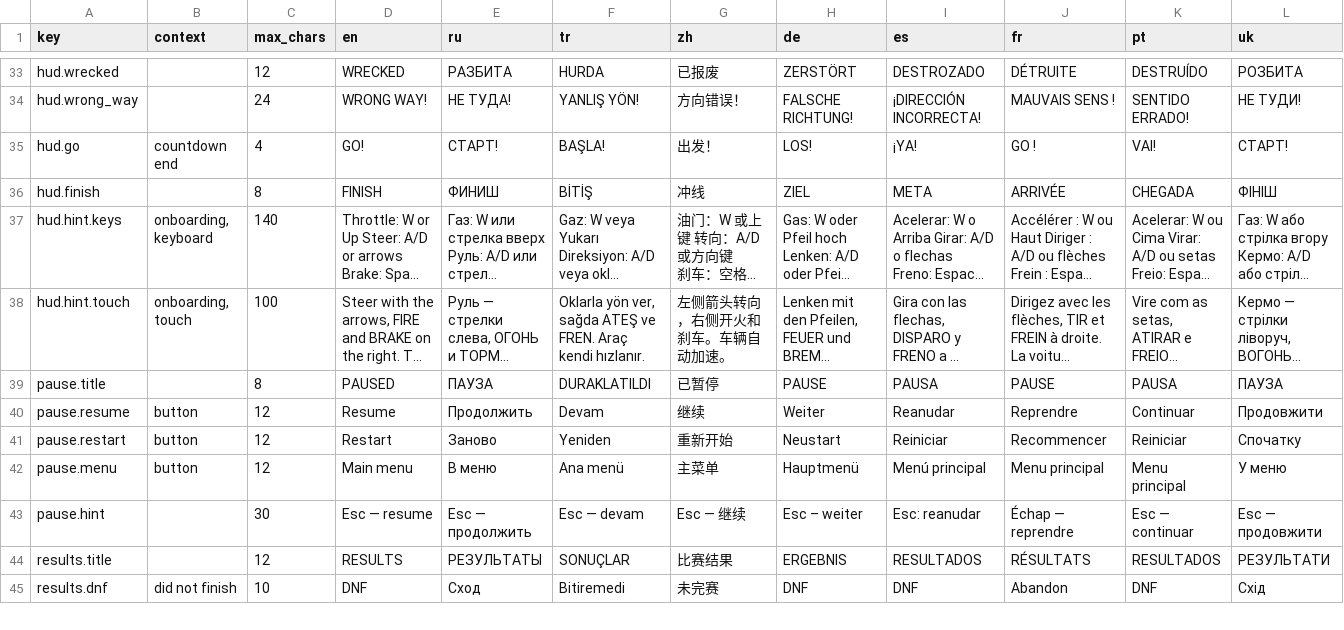
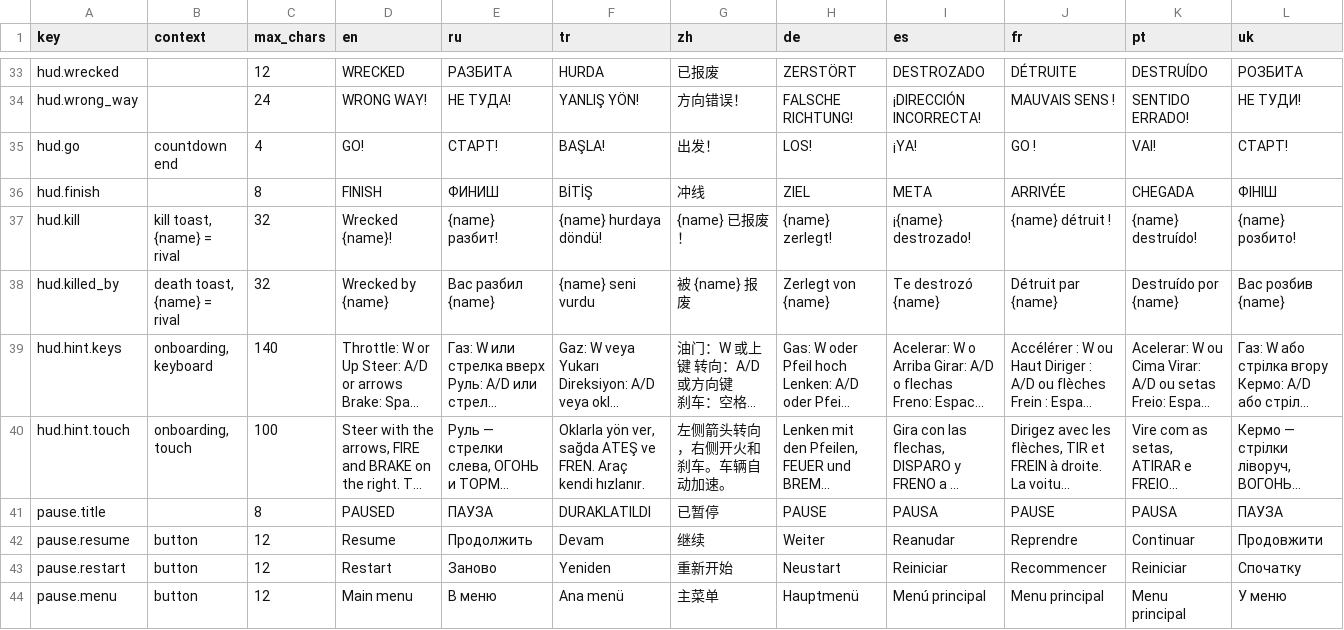
Before and after one commit to yuryjin/CarsGame, a CSV file: Assets/CarsGame/Localization/Source/strings.csv, drawn as a sheet; only a part is shown, gaps mark what is left out; the shorter side is filled out with more unchanged rows; long unchanged cells end in …; the diff names each change by its address in the sheet, - before the commit and + after, or states it on an @@ line.

Commit message:
Add car damage smoke effect and enhance vehicle damage feedback
- Implemented CarDamageSmoke class to emit smoke from cars when health drops below a threshold.
- Updated EffectPool to include new particle effects for shell impacts and wrecks.
- Modified CarHealth to integrate simulation ticks for respawn and invulnerability mechanics.
- Enhanced CarPaint to provide visual feedback on damage with flashing effects.
- Added scraping sparks effect in PlayerEffects for side collisions.
- Updated localization strings for kill notifications.
- Introduced unit tests for KillTally and RaceRanking to ensure correct functionality and performance.
- Added TrackProfile tests to validate track curvature and speed behavior.
- Updated package dependencies to newer versions.

```diff
--- a/Assets/CarsGame/Localization/Source/strings.csv
+++ b/Assets/CarsGame/Localization/Source/strings.csv
+row 37: hud.kill | kill toast, {name} = rival | 32 | Wrecked {name}! | {name} разбит! | {name} hurdaya döndü! | {name} 已报废！ | {name} zerlegt! | ¡{name} destrozado! | {name} détruit ! | {name} destruído! | {name} розбито!
+row 38: hud.killed_by | death toast, {name} = rival | 32 | Wrecked by {name} | Вас разбил {name} | {name} seni vurdu | 被 {name} 报废 | Zerlegt von {name} | Te destrozó {name} | Détruit par {name} | Destruído por {name} | Вас розбив {name}
```
Also changed, not shown: 24 other files.
